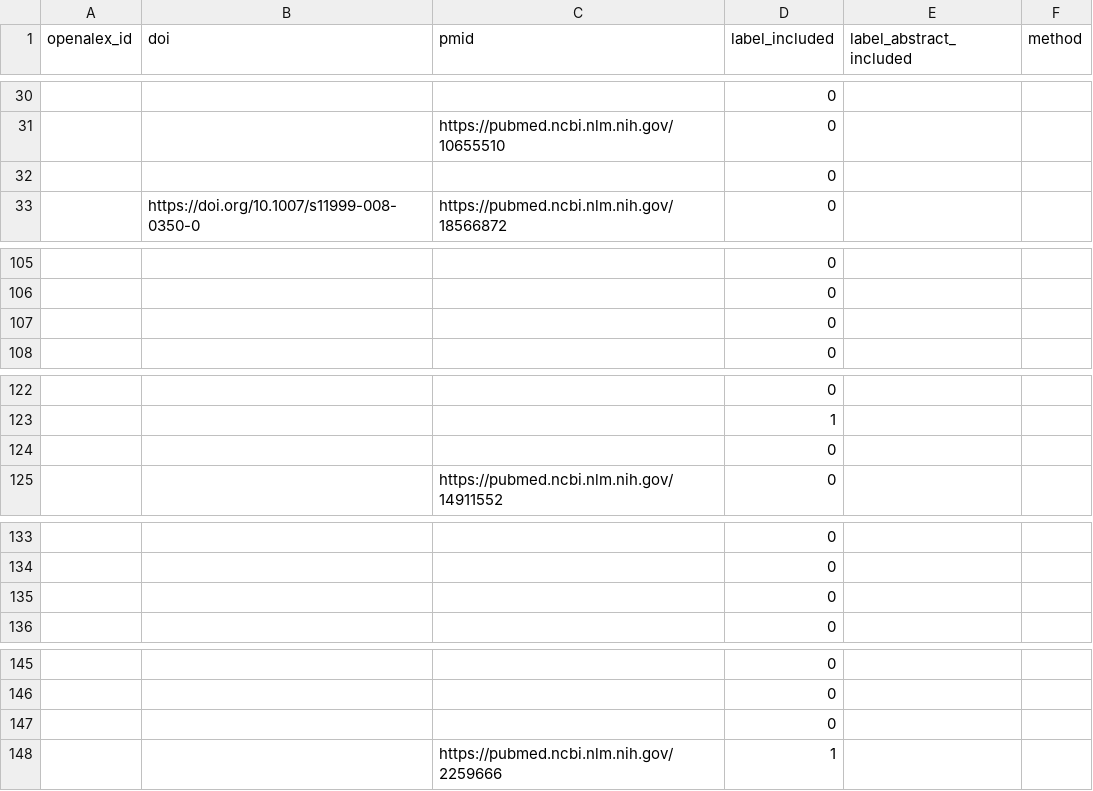
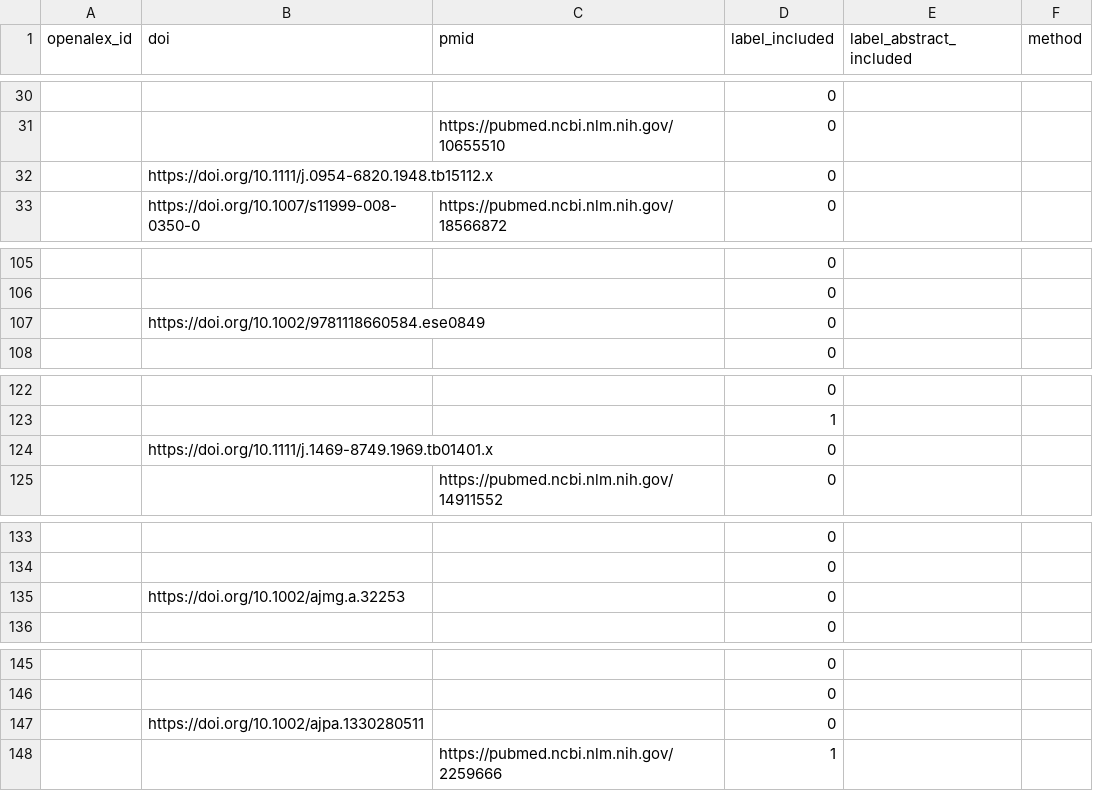
Before and after one commit to asreview/synergy-dataset, a CSV file: datasets/Pijls_2017/Pijls_2017_ids.csv, drawn as a sheet; only a part is shown, gaps mark what is left out; the diff covers the shown part only.

```diff
--- a/datasets/Pijls_2017/Pijls_2017_ids.csv
+++ b/datasets/Pijls_2017/Pijls_2017_ids.csv
@@ -31,3 +31,3 @@ openalex_id,doi,pmid,label_included,label_abstract_included,method
 ,,https://pubmed.ncbi.nlm.nih.gov/10655510,0,,
-,,,0,,
+,https://doi.org/10.1111/j.0954-6820.1948.tb15112.x,,0,,
 ,https://doi.org/10.1007/s11999-008-0350-0,https://pubmed.ncbi.nlm.nih.gov/18566872,0,,
@@ -106,3 +106,3 @@ openalex_id,doi,pmid,label_included,label_abstract_included,method
 ,,,0,,
-,,,0,,
+,https://doi.org/10.1002/9781118660584.ese0849,,0,,
 ,,,0,,
@@ -123,3 +123,3 @@ openalex_id,doi,pmid,label_included,label_abstract_included,method
 ,,,1,,
-,,,0,,
+,https://doi.org/10.1111/j.1469-8749.1969.tb01401.x,,0,,
 ,,https://pubmed.ncbi.nlm.nih.gov/14911552,0,,
@@ -134,3 +134,3 @@ openalex_id,doi,pmid,label_included,label_abstract_included,method
 ,,,0,,
-,,,0,,
+,https://doi.org/10.1002/ajmg.a.32253,,0,,
 ,,,0,,
@@ -146,3 +146,3 @@ openalex_id,doi,pmid,label_included,label_abstract_included,method
 ,,,0,,
-,,,0,,
+,https://doi.org/10.1002/ajpa.1330280511,,0,,
 ,,https://pubmed.ncbi.nlm.nih.gov/2259666,1,,
```
Also changed, not shown: 3 added rows, 3 removed rows and 16 edited cells elsewhere in this file, 1 other file.
